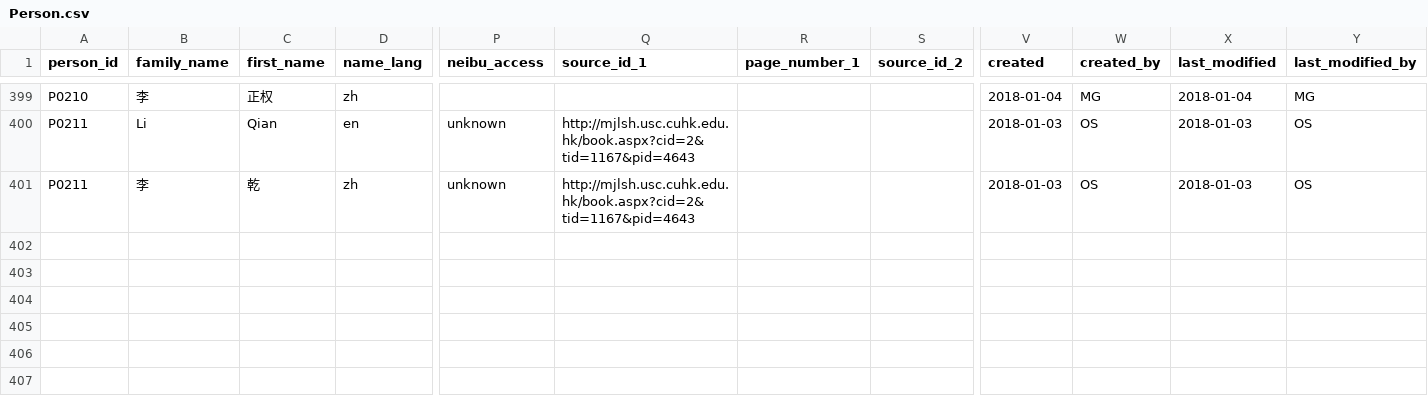
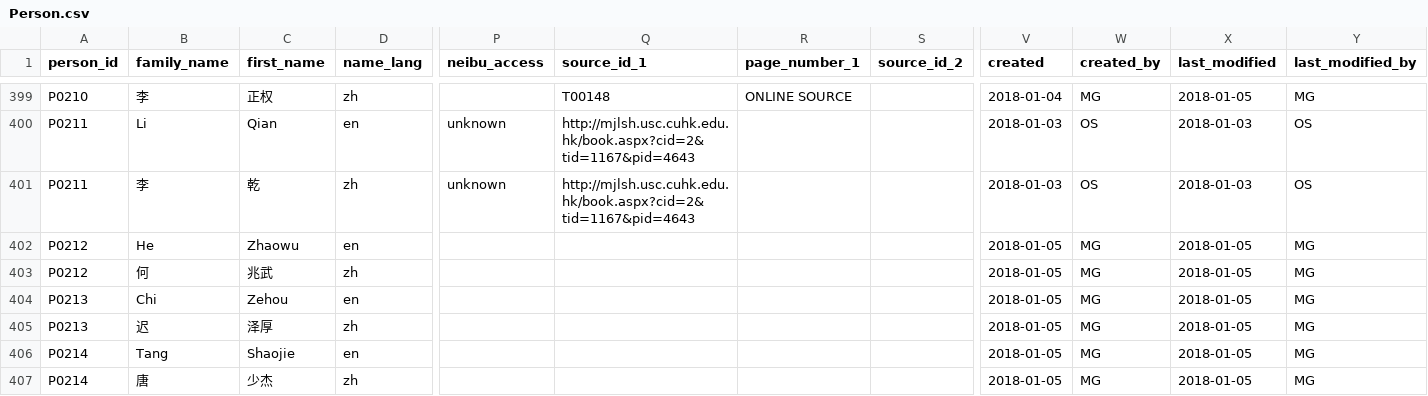
Before and after one commit to duncdrum/mini-reading, a CSV file: Person.csv, drawn as a sheet; only a part is shown, gaps mark what is left out; rows hold the shown columns only; the diff covers the shown part only; the diff names each change by its address in the sheet, - before the commit and + after, or states it on an @@ line.

Commit message:
added source-id and text entries (#144)
I also added authors of T00131 T00134 and T00136 and replaced the person-id in the text-file.

T00139-148 still need an english title see #121

```diff
--- a/Person.csv
+++ b/Person.csv
-Q399 (source_id_1): (empty)
+Q399 (source_id_1): T00148
-R399 (page_number_1): (empty)
+R399 (page_number_1): ONLINE SOURCE
-X399 (last_modified): 2018-01-04
+X399 (last_modified): 2018-01-05
+row 402: P0212 | He | Zhaowu | en |  |  |  |  | 2018-01-05 | MG | 2018-01-05 | MG
+row 403: P0212 | 何 | 兆武 | zh |  |  |  |  | 2018-01-05 | MG | 2018-01-05 | MG
+row 404: P0213 | Chi | Zehou | en |  |  |  |  | 2018-01-05 | MG | 2018-01-05 | MG
+row 405: P0213 | 迟 | 泽厚 | zh |  |  |  |  | 2018-01-05 | MG | 2018-01-05 | MG
+row 406: P0214 | Tang | Shaojie | en |  |  |  |  | 2018-01-05 | MG | 2018-01-05 | MG
+row 407: P0214 | 唐 | 少杰 | zh |  |  |  |  | 2018-01-05 | MG | 2018-01-05 | MG
```
Also changed, not shown: 81 edited cells elsewhere in this file, Text.csv.
